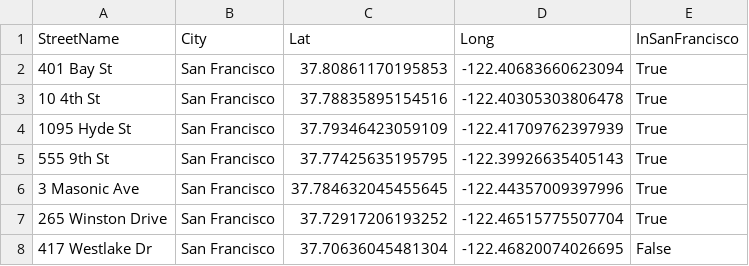
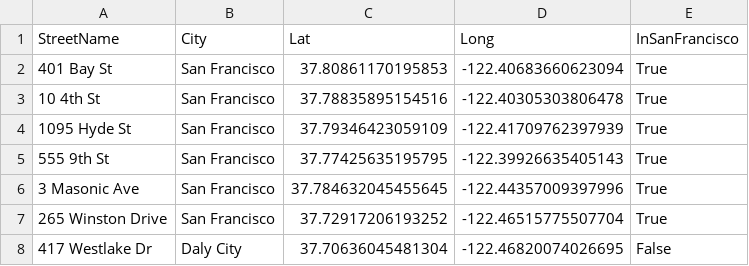
Before and after one commit to agriaso/howfarfromtj, a CSV file: sf_trader_joes.csv, drawn as a sheet.

Commit message:
corrected westlake tj to reflect it is in daly city

```diff
--- a/sf_trader_joes.csv
+++ b/sf_trader_joes.csv
@@ -7,2 +7,2 @@ StreetName,City,Lat,Long,InSanFrancisco
 "265 Winston Drive","San Francisco",37.72917206193252,-122.46515775507704,True
-"417 Westlake Dr","San Francisco",37.70636045481304,-122.46820074026695,False
+"417 Westlake Dr","Daly City",37.70636045481304,-122.46820074026695,False
```
